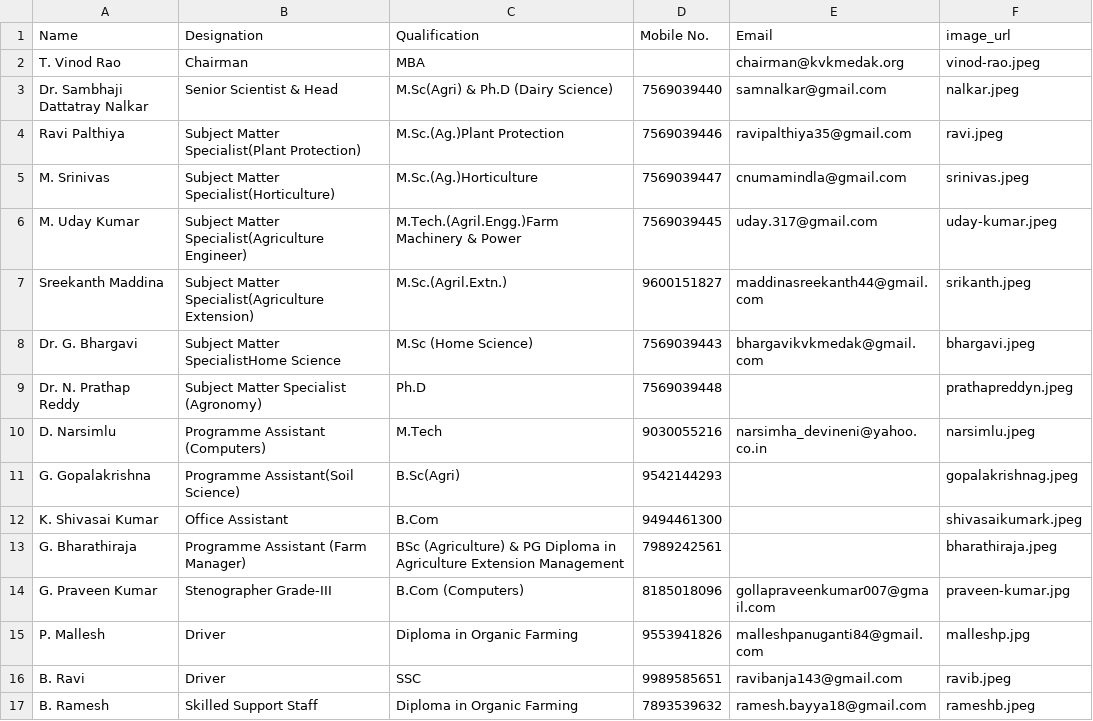
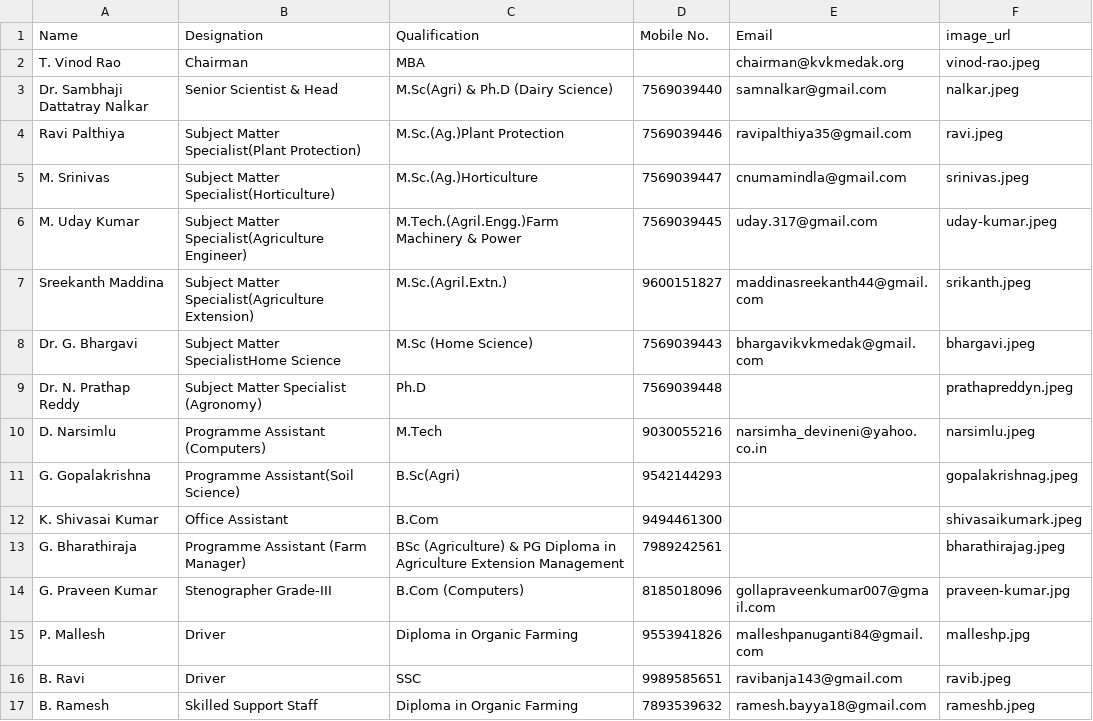
Before and after one commit to kvkmedak/kvkmedak.github.io, a CSV file: _data/team.csv, drawn as a sheet.

Commit message:
Update team.csv

```diff
--- a/_data/team.csv
+++ b/_data/team.csv
@@ -12,3 +12,3 @@ G. Gopalakrishna,Programme Assistant(Soil Science),B.Sc(Agri),9542144293,,gopala
 K. Shivasai Kumar,Office Assistant,B.Com,9494461300, ,shivasaikumark.jpeg
-G. Bharathiraja,Programme Assistant (Farm Manager),BSc (Agriculture) & PG Diploma in Agriculture Extension Management,7989242561, ,bharathiraja.jpeg
+G. Bharathiraja,Programme Assistant (Farm Manager),BSc (Agriculture) & PG Diploma in Agriculture Extension Management,7989242561, ,bharathirajag.jpeg
 G. Praveen Kumar,Stenographer Grade-III,B.Com (Computers),8185018096,gollapraveenkumar007@gmail.com,praveen-kumar.jpg
```
